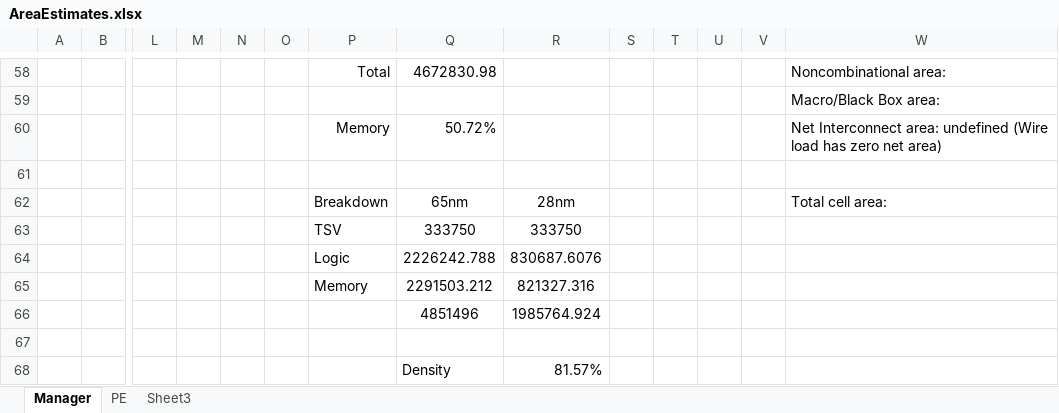
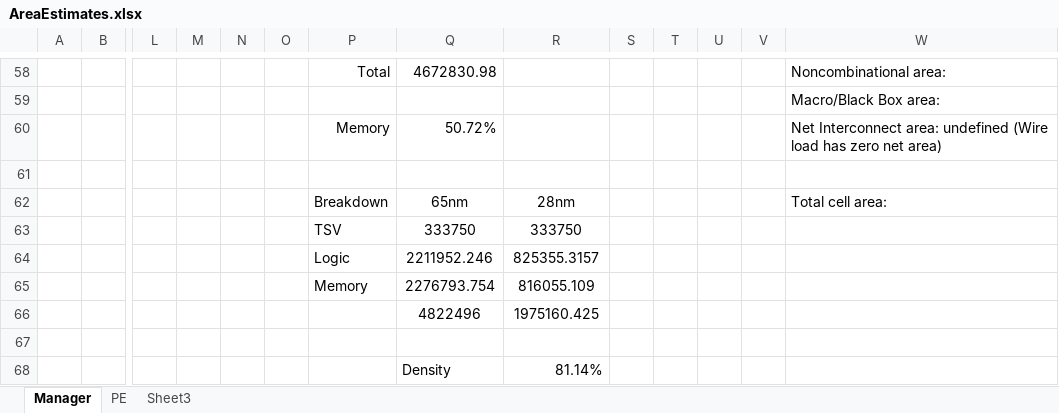
Before and after one commit to lbbaker5900/ece-cortical-MainResearch, an Excel workbook: 3DSystem/DOC/AreaEstimates.xlsx, sheet Manager, drawn as a sheet; only a part is shown, gaps mark what is left out; values as stored, in another font and other column widths than the file's, no borders; removed rows and columns are numbered as before the commit, all else as after; rows hold the shown columns only; the diff covers the shown part only; the diff names each change by its address in the sheet, - before the commit and + after, or states it on an @@ line.

```diff
--- a/3DSystem/DOC/AreaEstimates.xlsx (sheet Manager)
+++ b/3DSystem/DOC/AreaEstimates.xlsx (sheet Manager)
-row 64:  |  |  |  |  |  | Logic | 2226242.788 | 830687.6076
-row 65:  |  |  |  |  |  | Memory | 2291503.212 | 821327.316
-row 66:  |  |  |  |  |  |  | 4851496 | 1985764.924
+row 64:  |  |  |  |  |  | Logic | 2211952.246 | 825355.3157
+row 65:  |  |  |  |  |  | Memory | 2276793.754 | 816055.109
+row 66:  |  |  |  |  |  |  | 4822496 | 1975160.425
-R68: 81.57%
+R68: 81.14%
```
Also changed, not shown: 1 added row, 1 removed row and 16 edited cells elsewhere in this sheet, sheet Sheet3, 11 other files.
